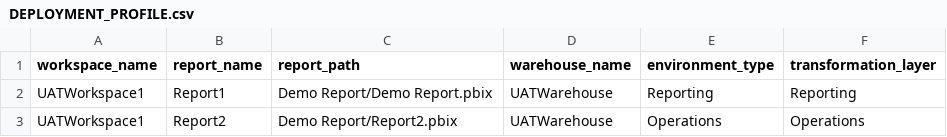
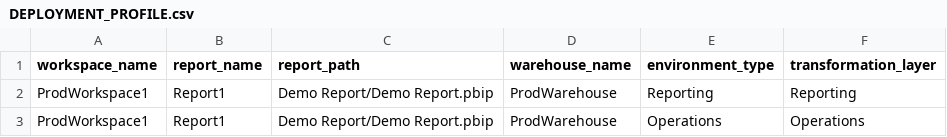
Before and after one commit to yateet001/cicdtest1, a CSV file: Configuration/UAT/DEPLOYMENT_PROFILE.csv, drawn as a sheet.

```diff
--- a/Configuration/UAT/DEPLOYMENT_PROFILE.csv
+++ b/Configuration/UAT/DEPLOYMENT_PROFILE.csv
@@ -1,3 +1,3 @@
 workspace_name,report_name,report_path,warehouse_name,environment_type,transformation_layer
-UATWorkspace1,Report1,Demo Report/Demo Report.pbix,UATWarehouse,Reporting,Reporting
-UATWorkspace1,Report2,Demo Report/Report2.pbix,UATWarehouse,Operations,Operations
+ProdWorkspace1,Report1,Demo Report/Demo Report.pbip,ProdWarehouse,Reporting,Reporting
+ProdWorkspace1,Report1,Demo Report/Demo Report.pbip,ProdWarehouse,Operations,Operations
```
Also changed, not shown: 6 other files.
